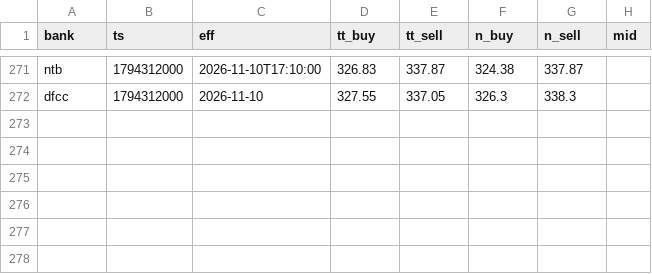
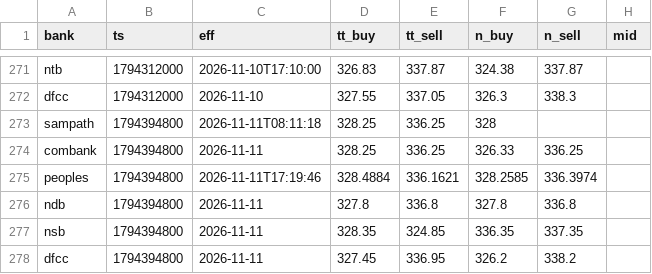
Before and after one commit to anjulalk/fxtrack, a CSV file: data/tick.csv, drawn as a sheet; only a part is shown, gaps mark what is left out.

```diff
--- a/data/tick.csv
+++ b/data/tick.csv
@@ -272 +272,7 @@ ntb,1794312000,2026-11-10T17:10:00,326.83,337.87,324.38,337.87,
 dfcc,1794312000,2026-11-10,327.55,337.05,326.3,338.3,
+sampath,1794394800,2026-11-11T08:11:18,328.25,336.25,328,,
+combank,1794394800,2026-11-11,328.25,336.25,326.33,336.25,
+peoples,1794394800,2026-11-11T17:19:46,328.4884,336.1621,328.2585,336.3974,
+ndb,1794394800,2026-11-11,327.8,336.8,327.8,336.8,
+nsb,1794394800,2026-11-11,328.35,324.85,336.35,337.35,
+dfcc,1794394800,2026-11-11,327.45,336.95,326.2,338.2,
```
Also changed, not shown: data/day.csv, 2 other files.
